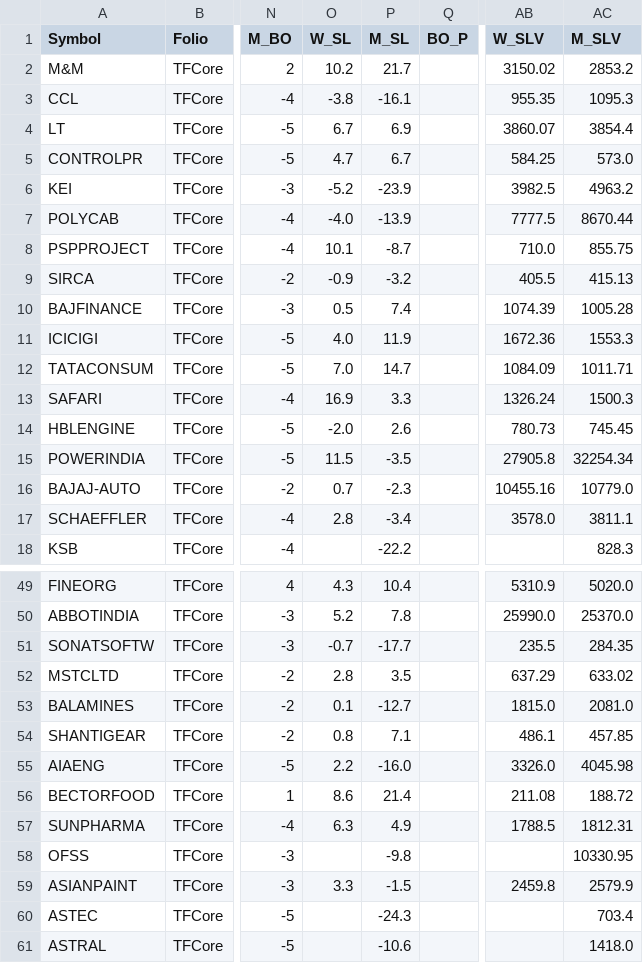
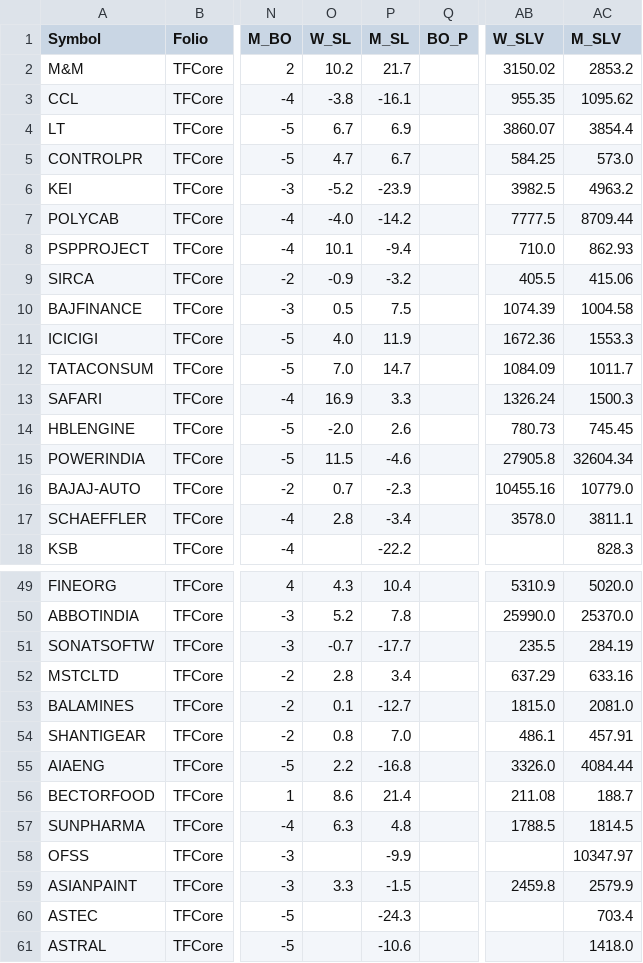
Before and after one commit to aypaninv/market-dashboard, a CSV file: tfcore_report.csv, drawn as a sheet; only a part is shown, gaps mark what is left out; the diff covers the shown part only; the diff names each change by its address in the sheet, - before the commit and + after, or states it on an @@ line.

```diff
--- a/tfcore_report.csv
+++ b/tfcore_report.csv
-AC3 (M_SLV): 1095.3
+AC3 (M_SLV): 1095.62
-P7 (M_SL): -13.9
+P7 (M_SL): -14.2
-AC7 (M_SLV): 8670.44
+AC7 (M_SLV): 8709.44
-P8 (M_SL): -8.7
+P8 (M_SL): -9.4
-AC8 (M_SLV): 855.75
+AC8 (M_SLV): 862.93
-AC9 (M_SLV): 415.13
+AC9 (M_SLV): 415.06
-P10 (M_SL): 7.4
+P10 (M_SL): 7.5
-AC10 (M_SLV): 1005.28
+AC10 (M_SLV): 1004.58
-AC12 (M_SLV): 1011.71
+AC12 (M_SLV): 1011.7
-P15 (M_SL): -3.5
+P15 (M_SL): -4.6
-AC15 (M_SLV): 32254.34
+AC15 (M_SLV): 32604.34
-AC51 (M_SLV): 284.35
+AC51 (M_SLV): 284.19
-P52 (M_SL): 3.5
+P52 (M_SL): 3.4
-AC52 (M_SLV): 633.02
+AC52 (M_SLV): 633.16
-P54 (M_SL): 7.1
+P54 (M_SL): 7.0
-AC54 (M_SLV): 457.85
+AC54 (M_SLV): 457.91
-P55 (M_SL): -16.0
+P55 (M_SL): -16.8
-AC55 (M_SLV): 4045.98
+AC55 (M_SLV): 4084.44
-AC56 (M_SLV): 188.72
+AC56 (M_SLV): 188.7
-P57 (M_SL): 4.9
+P57 (M_SL): 4.8
-AC57 (M_SLV): 1812.31
+AC57 (M_SLV): 1814.5
-P58 (M_SL): -9.8
+P58 (M_SL): -9.9
-AC58 (M_SLV): 10330.95
+AC58 (M_SLV): 10347.97
```
Also changed, not shown: 49 edited cells elsewhere in this file, nsebo_report.csv, nserc_report.csv, 13 other files.
